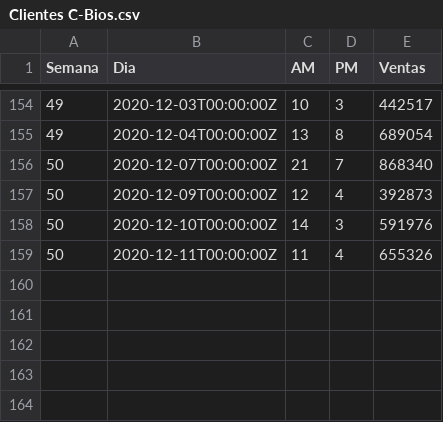
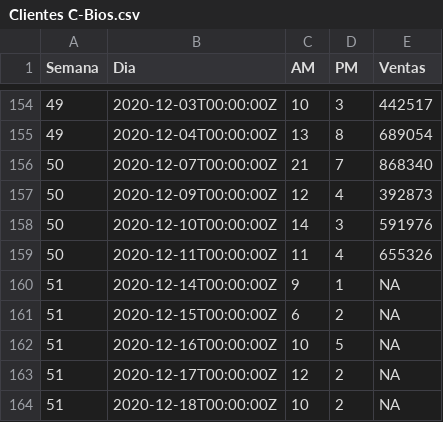
Before and after one commit to crbojaca/CBios, a CSV file: Clientes C-Bios.csv, drawn as a sheet; only a part is shown, gaps mark what is left out.

```diff
--- a/Clientes C-Bios.csv
+++ b/Clientes C-Bios.csv
@@ -159 +159,6 @@ Semana,Dia,AM,PM,Ventas
 50,2020-12-11T00:00:00Z,11,4,655326
+51,2020-12-14T00:00:00Z,9,1,NA
+51,2020-12-15T00:00:00Z,6,2,NA
+51,2020-12-16T00:00:00Z,10,5,NA
+51,2020-12-17T00:00:00Z,12,2,NA
+51,2020-12-18T00:00:00Z,10,2,NA
```
Also changed, not shown: CBiosControlHidroponia.csv, Ocati1DiarioCampo.csv, 3 other files.
